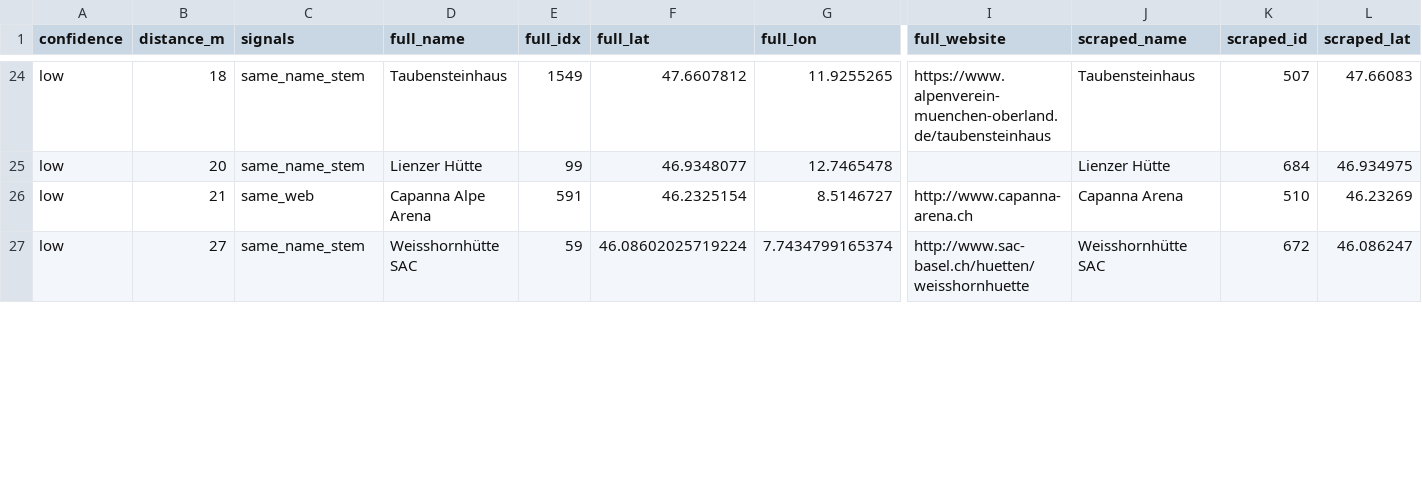
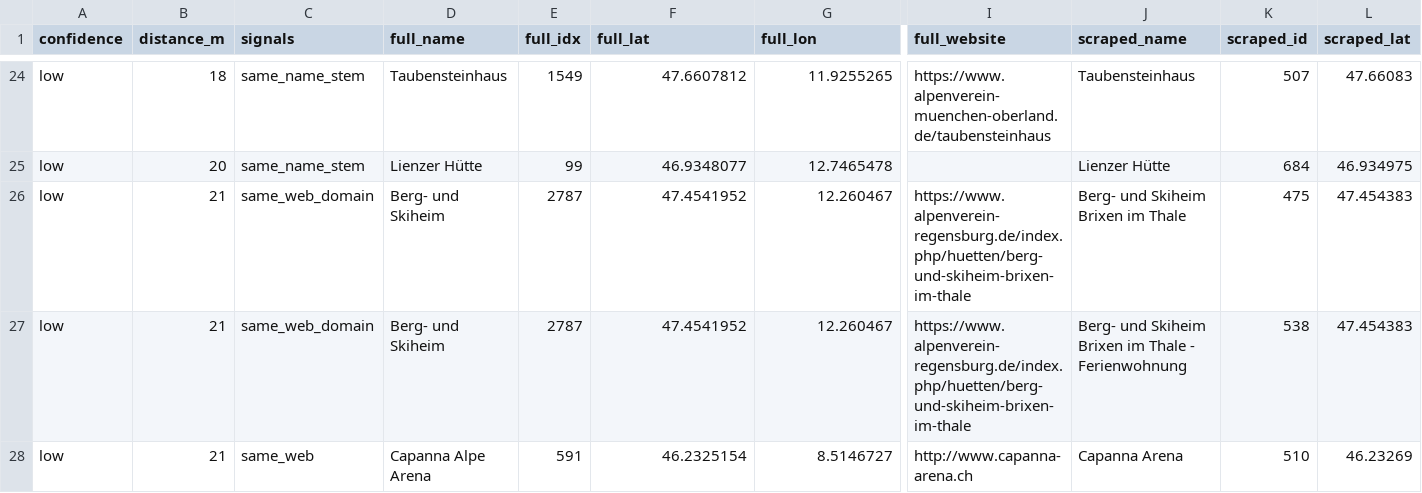
Before and after one commit to severin-kacianka/alpine_hut, a CSV file: data/match_scraped_review.csv, drawn as a sheet; only a part is shown, gaps mark what is left out; removed rows and columns are numbered as before the commit, all else as after; rows hold the shown columns only; the diff covers the shown part only; the diff names each change by its address in the sheet, - before the commit and + after, or states it on an @@ line.

```diff
--- a/data/match_scraped_review.csv
+++ b/data/match_scraped_review.csv
+row 26: low | 21 | same_web_domain | Berg- und Skiheim | 2787 | 47.4541952 | 12.260467 | https://www.alpenverein-regensburg.de/index.php/huetten/berg-und-skiheim-brixen-im-thale | Berg- und Skiheim Brixen im Thale | 475 | 47.454383
+row 27: low | 21 | same_web_domain | Berg- und Skiheim | 2787 | 47.4541952 | 12.260467 | https://www.alpenverein-regensburg.de/index.php/huetten/berg-und-skiheim-brixen-im-thale | Berg- und Skiheim Brixen im Thale - Ferienwohnung | 538 | 47.454383
-row 27: low | 27 | same_name_stem | Weisshornhütte SAC | 59 | 46.08602025719224 | 7.7434799165374 | http://www.sac-basel.ch/huetten/weisshornhuette | Weisshornhütte SAC | 672 | 46.086247
```
Also changed, not shown: 3 added rows, 2 removed rows and 7 edited cells elsewhere in this file, data/alpine_huts_full.csv, 1 other file.
